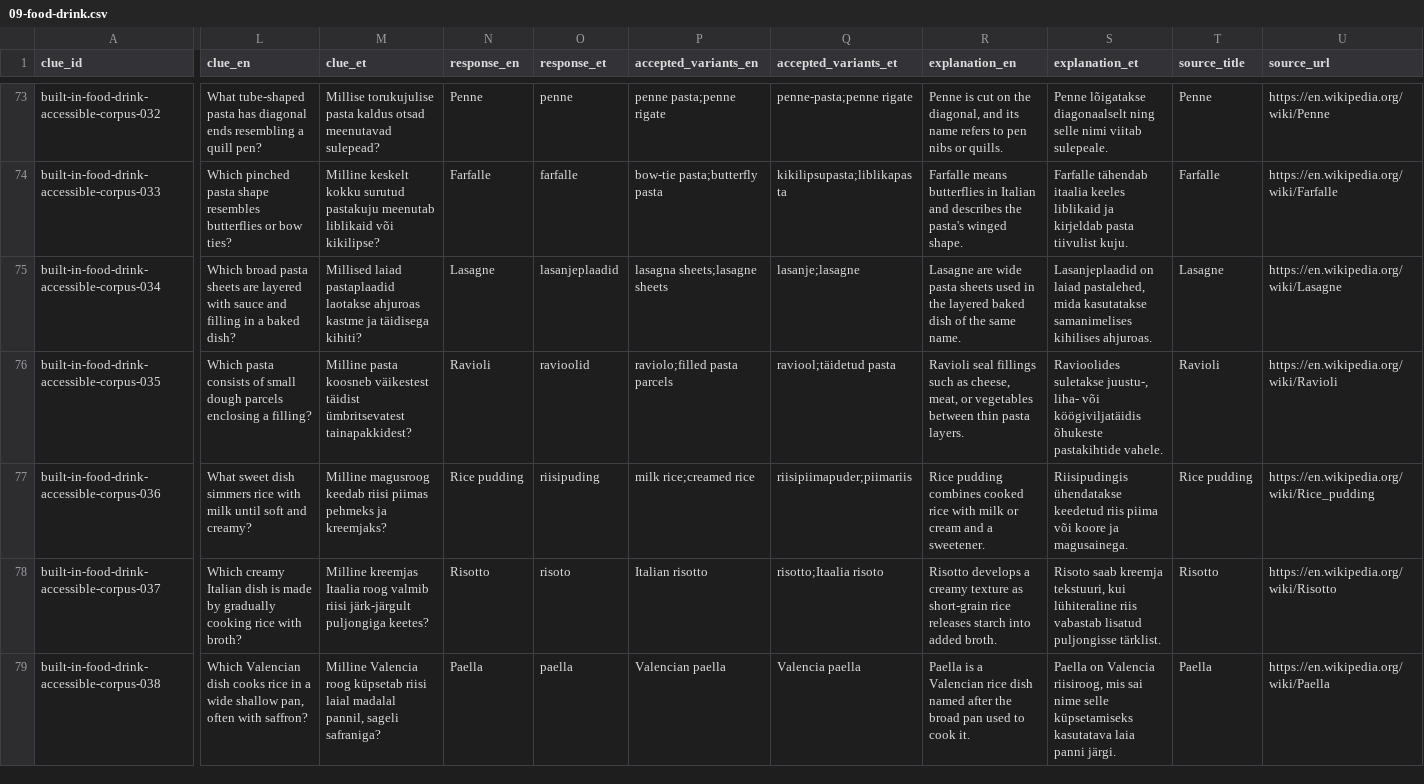
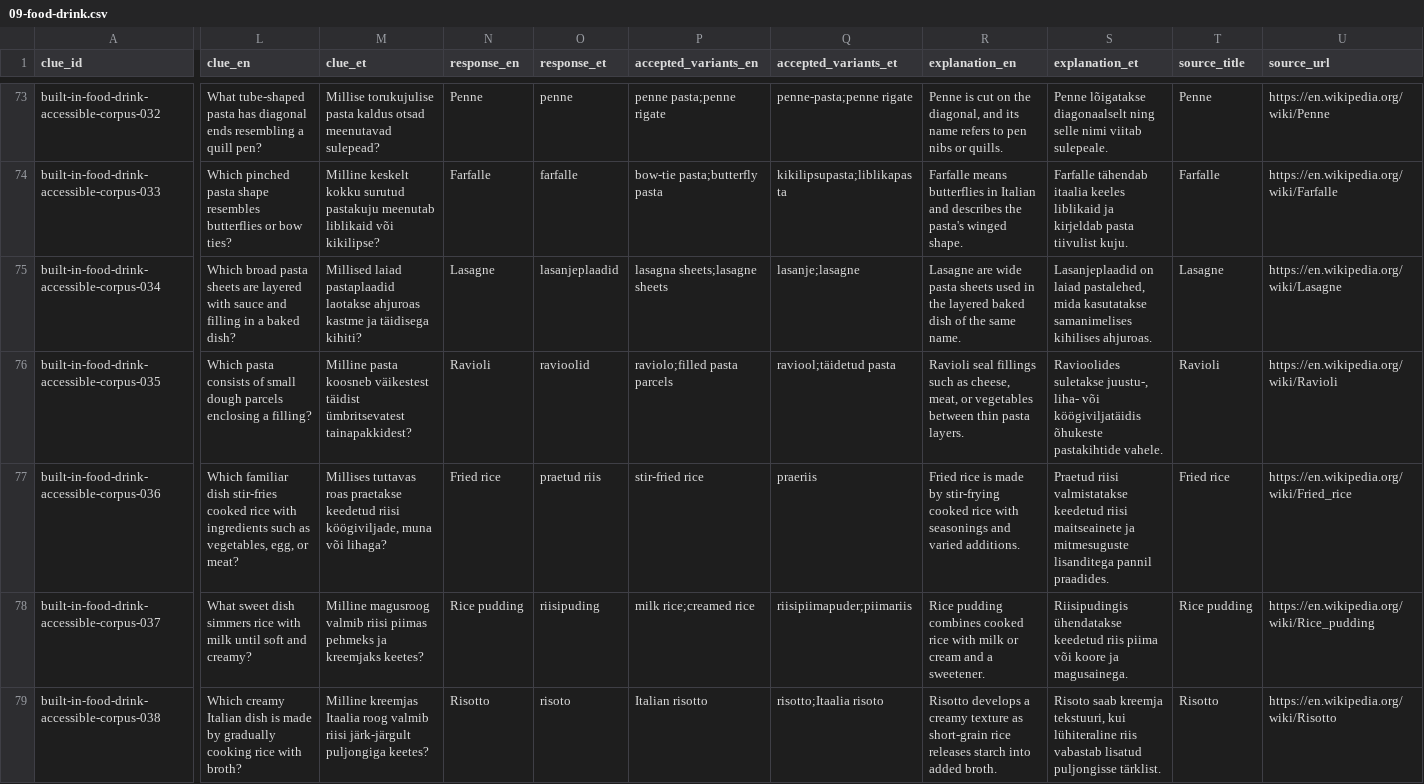
Before and after one commit to KristjanKruusRIA/Quiz-Stage, a CSV file: content/authored/09-food-drink.csv, drawn as a sheet; only a part is shown, gaps mark what is left out; the diff covers the shown part only; the diff names each change by its address in the sheet, - before the commit and + after, or states it on an @@ line.

```diff
--- a/content/authored/09-food-drink.csv
+++ b/content/authored/09-food-drink.csv
-L77 (clue_en): What sweet dish simmers rice with milk until soft and creamy?
+L77 (clue_en): Which familiar dish stir-fries cooked rice with ingredients such as vegetables, egg, or meat?
-M77 (clue_et): Milline magusroog keedab riisi piimas pehmeks ja kreemjaks?
+M77 (clue_et): Millises tuttavas roas praetakse keedetud riisi köögiviljade, muna või lihaga?
-N77 (response_en): Rice pudding
+N77 (response_en): Fried rice
-O77 (response_et): riisipuding
+O77 (response_et): praetud riis
-P77 (accepted_variants_en): milk rice;creamed rice
+P77 (accepted_variants_en): stir-fried rice
-Q77 (accepted_variants_et): riisipiimapuder;piimariis
+Q77 (accepted_variants_et): praeriis
-R77 (explanation_en): Rice pudding combines cooked rice with milk or cream and a sweetener.
+R77 (explanation_en): Fried rice is made by stir-frying cooked rice with seasonings and varied additions.
-S77 (explanation_et): Riisipudingis ühendatakse keedetud riis piima või koore ja magusainega.
+S77 (explanation_et): Praetud riisi valmistatakse keedetud riisi maitseainete ja mitmesuguste lisanditega pannil praadides.
-T77 (source_title): Rice pudding
+T77 (source_title): Fried rice
-U77 (source_url): https://en.wikipedia.org/wiki/Rice_pudding
+U77 (source_url): https://en.wikipedia.org/wiki/Fried_rice
-L78 (clue_en): Which creamy Italian dish is made by gradually cooking rice with broth?
+L78 (clue_en): What sweet dish simmers rice with milk until soft and creamy?
-M78 (clue_et): Milline kreemjas Itaalia roog valmib riisi järk-järgult puljongiga keetes?
+M78 (clue_et): Milline magusroog valmib riisi piimas pehmeks ja kreemjaks keetes?
-N78 (response_en): Risotto
+N78 (response_en): Rice pudding
-O78 (response_et): risoto
+O78 (response_et): riisipuding
-P78 (accepted_variants_en): Italian risotto
+P78 (accepted_variants_en): milk rice;creamed rice
-Q78 (accepted_variants_et): risotto;Itaalia risoto
+Q78 (accepted_variants_et): riisipiimapuder;piimariis
-R78 (explanation_en): Risotto develops a creamy texture as short-grain rice releases starch into added broth.
+R78 (explanation_en): Rice pudding combines cooked rice with milk or cream and a sweetener.
-S78 (explanation_et): Risoto saab kreemja tekstuuri, kui lühiteraline riis vabastab lisatud puljongisse tärklist.
+S78 (explanation_et): Riisipudingis ühendatakse keedetud riis piima või koore ja magusainega.
-T78 (source_title): Risotto
+T78 (source_title): Rice pudding
-U78 (source_url): https://en.wikipedia.org/wiki/Risotto
+U78 (source_url): https://en.wikipedia.org/wiki/Rice_pudding
-L79 (clue_en): Which Valencian dish cooks rice in a wide shallow pan, often with saffron?
+L79 (clue_en): Which creamy Italian dish is made by gradually cooking rice with broth?
-M79 (clue_et): Milline Valencia roog küpsetab riisi laial madalal pannil, sageli safraniga?
+M79 (clue_et): Milline kreemjas Itaalia roog valmib riisi järk-järgult puljongiga keetes?
-N79 (response_en): Paella
+N79 (response_en): Risotto
-O79 (response_et): paella
+O79 (response_et): risoto
-P79 (accepted_variants_en): Valencian paella
+P79 (accepted_variants_en): Italian risotto
-Q79 (accepted_variants_et): Valencia paella
+Q79 (accepted_variants_et): risotto;Itaalia risoto
-R79 (explanation_en): Paella is a Valencian rice dish named after the broad pan used to cook it.
+R79 (explanation_en): Risotto develops a creamy texture as short-grain rice releases starch into added broth.
-S79 (explanation_et): Paella on Valencia riisiroog, mis sai nime selle küpsetamiseks kasutatava laia panni järgi.
+S79 (explanation_et): Risoto saab kreemja tekstuuri, kui lühiteraline riis vabastab lisatud puljongisse tärklist.
-T79 (source_title): Paella
+T79 (source_title): Risotto
-U79 (source_url): https://en.wikipedia.org/wiki/Paella
+U79 (source_url): https://en.wikipedia.org/wiki/Risotto
```
Also changed, not shown: 73 edited cells elsewhere in this file, content/authored/04-literature-language.csv, content/authored/08-sports-games.csv, 44 other files.
